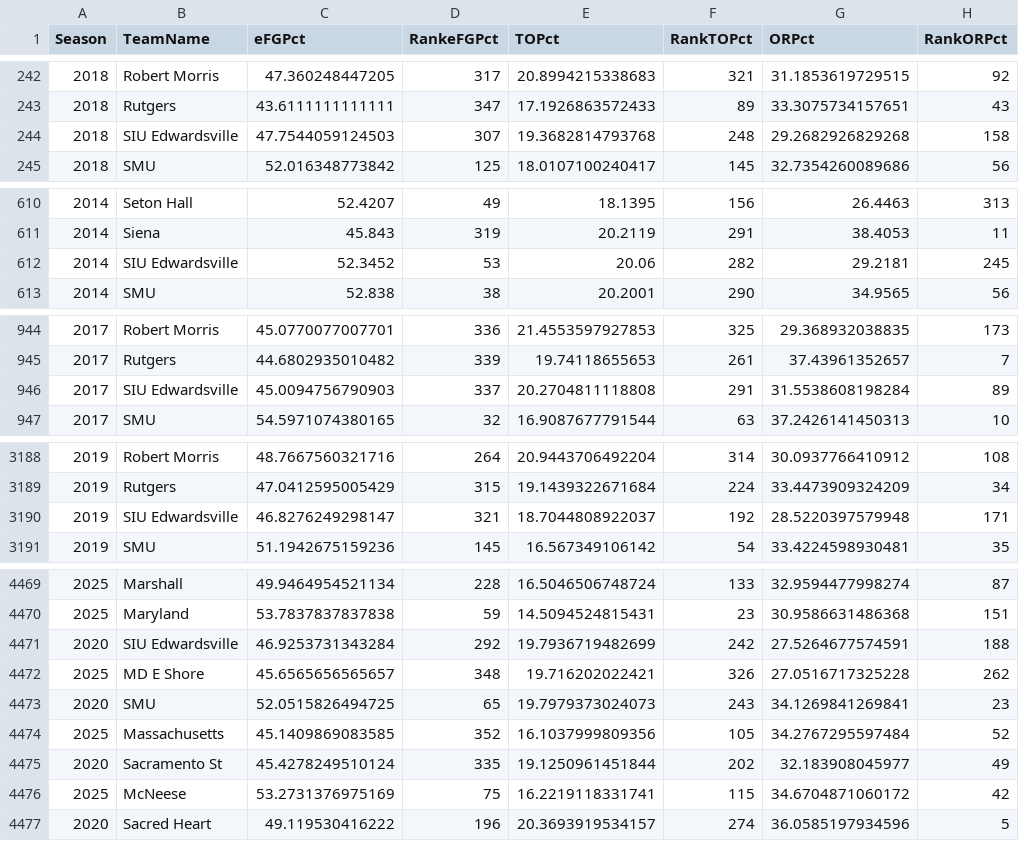
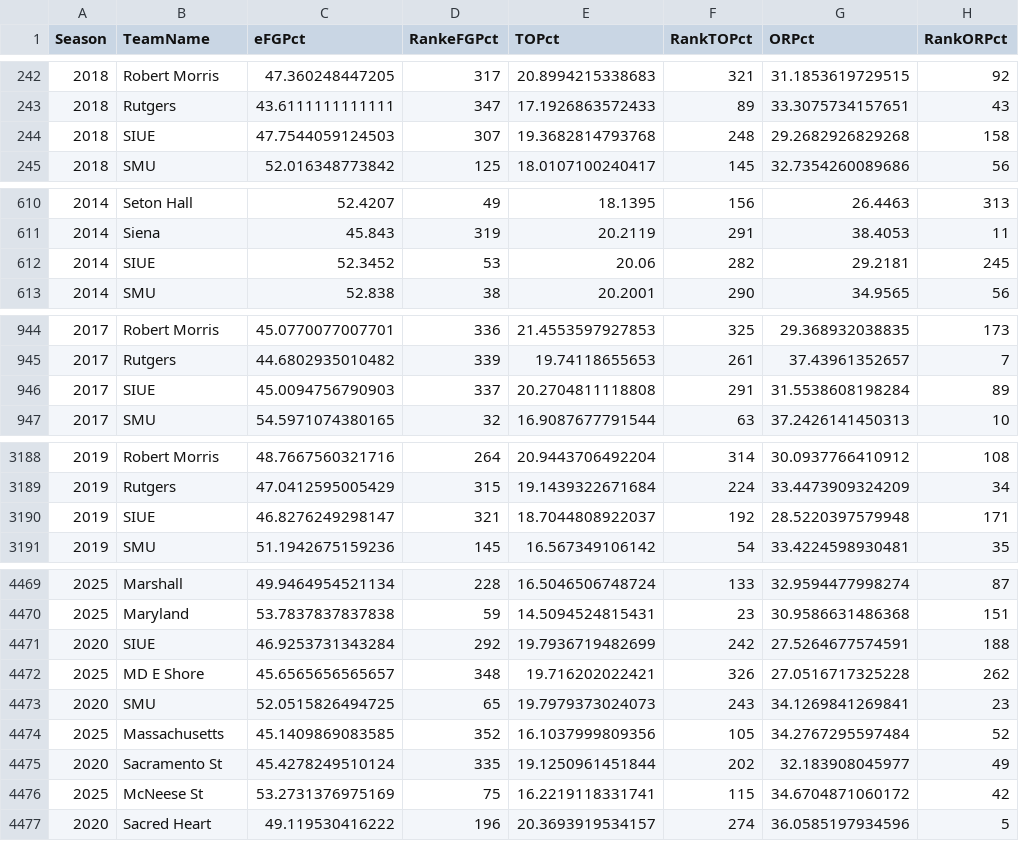
Before and after one commit to bps78/MarchMadness_2025, a CSV file: Kenpom_off_renamed.csv, drawn as a sheet; only a part is shown, gaps mark what is left out; the diff covers the shown part only; the diff names each change by its address in the sheet, - before the commit and + after, or states it on an @@ line.

```diff
--- a/Kenpom_off_renamed.csv
+++ b/Kenpom_off_renamed.csv
-B244 (TeamName): SIU Edwardsville
+B244 (TeamName): SIUE
-B612 (TeamName): SIU Edwardsville
+B612 (TeamName): SIUE
-B946 (TeamName): SIU Edwardsville
+B946 (TeamName): SIUE
-B3190 (TeamName): SIU Edwardsville
+B3190 (TeamName): SIUE
-B4471 (TeamName): SIU Edwardsville
+B4471 (TeamName): SIUE
-B4476 (TeamName): McNeese
+B4476 (TeamName): McNeese St
```
Also changed, not shown: 13 edited cells elsewhere in this file, Kenpom_eff_renamed.csv, Predictions.csv, 10 other files.
